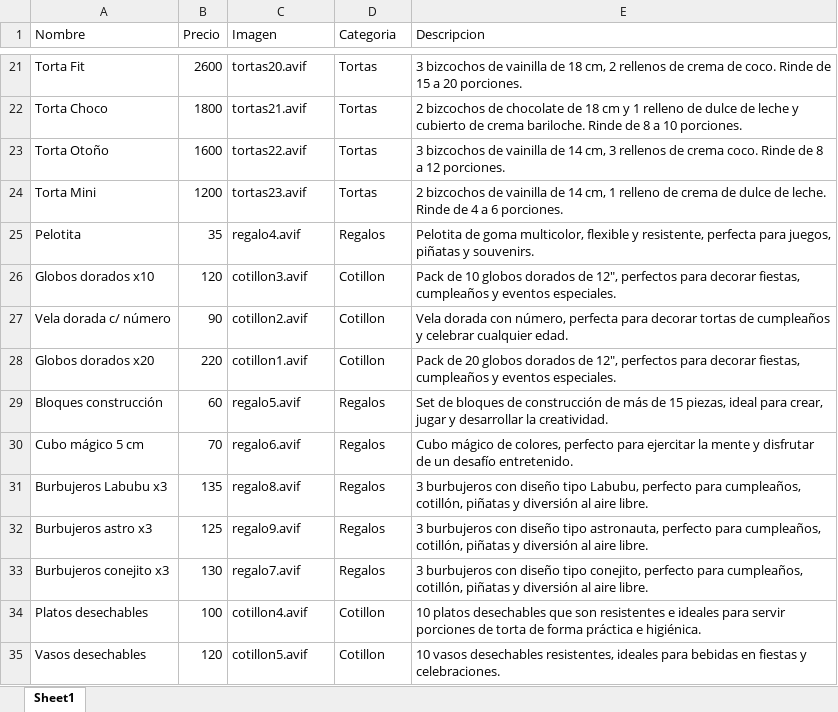
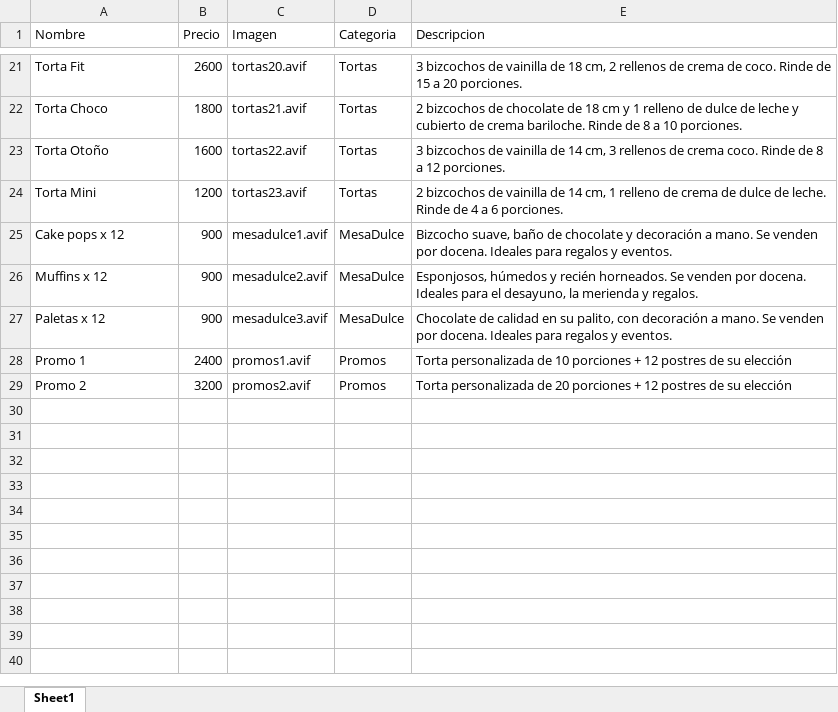
Before and after one commit to Deerclops99/sweetyani-react, an Excel workbook: public/data/productos.xlsx, sheet Sheet1, drawn as a sheet; only a part is shown, gaps mark what is left out; values as stored, in another font and other column widths than the file's, no borders; removed rows and columns are numbered as before the commit, all else as after; the diff names each change by its address in the sheet, - before the commit and + after, or states it on an @@ line.

Commit message:
Reestructuración de la web y agregado de Mesa Dulce

```diff
--- a/public/data/productos.xlsx (sheet Sheet1)
+++ b/public/data/productos.xlsx (sheet Sheet1)
-row 25: Pelotita | 35 | regalo4.avif | Regalos | Pelotita de goma multicolor, flexible y resistente, perfecta para juegos, piñatas y souvenirs.
-row 26: Globos dorados x10 | 120 | cotillon3.avif | Cotillon | Pack de 10 globos dorados de 12", perfectos para decorar fiestas, cumpleaños y eventos especiales.
-row 27: Vela dorada c/ número | 90 | cotillon2.avif | Cotillon | Vela dorada con número, perfecta para decorar tortas de cumpleaños y celebrar cualquier edad.
-row 28: Globos dorados x20 | 220 | cotillon1.avif | Cotillon | Pack de 20 globos dorados de 12", perfectos para decorar fiestas, cumpleaños y eventos especiales.
-row 29: Bloques construcción | 60 | regalo5.avif | Regalos | Set de bloques de construcción de más de 15 piezas, ideal para crear, jugar y desarrollar la creatividad.
-row 30: Cubo mágico 5 cm | 70 | regalo6.avif | Regalos | Cubo mágico de colores, perfecto para ejercitar la mente y disfrutar de un desafío entretenido.
-row 31: Burbujeros Labubu x3 | 135 | regalo8.avif | Regalos | 3 burbujeros con diseño tipo Labubu, perfecto para cumpleaños, cotillón, piñatas y diversión al aire libre.
-row 32: Burbujeros astro x3 | 125 | regalo9.avif | Regalos | 3 burbujeros con diseño tipo astronauta, perfecto para cumpleaños, cotillón, piñatas y diversión al aire libre.
-row 33: Burbujeros conejito x3 | 130 | regalo7.avif | Regalos | 3 burbujeros con diseño tipo conejito, perfecto para cumpleaños, cotillón, piñatas y diversión al aire libre.
-row 34: Platos desechables | 100 | cotillon4.avif | Cotillon | 10 platos desechables que son resistentes e ideales para servir porciones de torta de forma práctica e higiénica.
-row 35: Vasos desechables | 120 | cotillon5.avif | Cotillon | 10 vasos desechables resistentes, ideales para bebidas en fiestas y celebraciones.
+row 25: Cake pops x 12 | 900 | mesadulce1.avif | MesaDulce | Bizcocho suave, baño de chocolate y decoración a mano. Se venden por docena. Ideales para regalos y eventos.
+row 26: Muffins x 12 | 900 | mesadulce2.avif | MesaDulce | Esponjosos, húmedos y recién horneados. Se venden por docena. Ideales para el desayuno, la merienda y regalos.
+row 27: Paletas x 12 | 900 | mesadulce3.avif | MesaDulce | Chocolate de calidad en su palito, con decoración a mano. Se venden por docena. Ideales para regalos y eventos.
+row 28: Promo 1 | 2400 | promos1.avif | Promos | Torta personalizada de 10 porciones + 12 postres de su elección
+row 29: Promo 2 | 3200 | promos2.avif | Promos | Torta personalizada de 20 porciones + 12 postres de su elección
```
Also changed, not shown: 36 other files.
